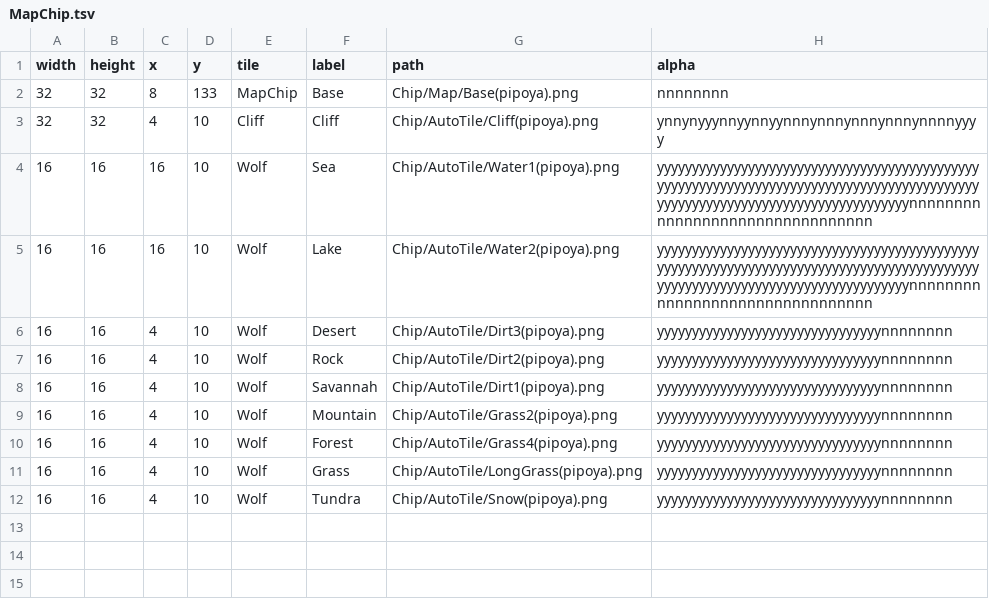
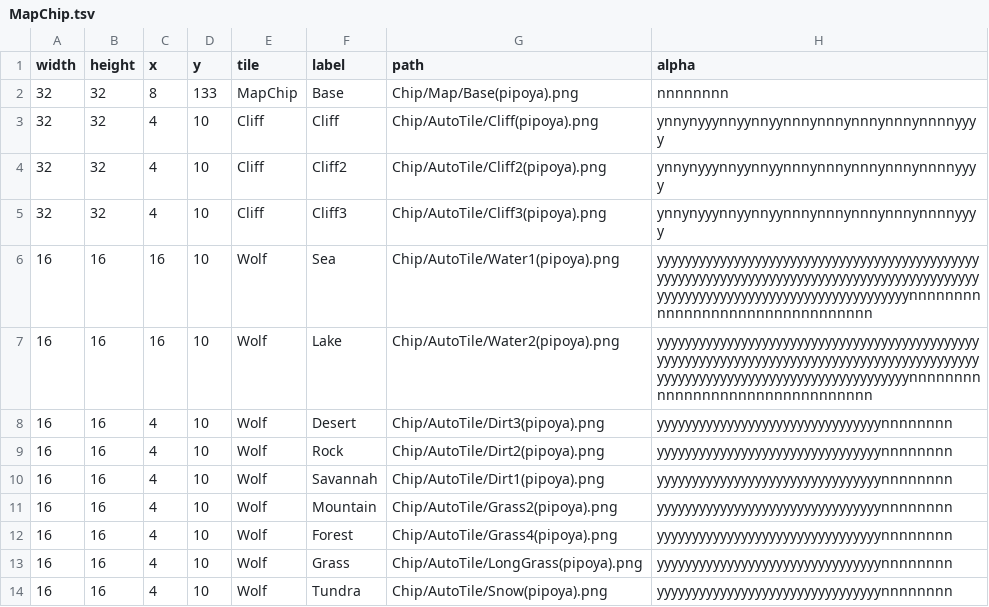
Before and after one commit to AsPJT/Crafterra, a TSV file: resource/Data/MapChip.tsv, drawn as a sheet.

Commit message:
Add biome cliffs.

```diff
--- a/resource/Data/MapChip.tsv
+++ b/resource/Data/MapChip.tsv
@@ -3,2 +3,4 @@ width	height	x	y	tile	label	path	alpha
 32	32	4	10	Cliff	Cliff	Chip/AutoTile/Cliff(pipoya).png	ynnynyyynnyynnyynnnynnnynnnynnnynnnnyyyy
+32	32	4	10	Cliff	Cliff2	Chip/AutoTile/Cliff2(pipoya).png	ynnynyyynnyynnyynnnynnnynnnynnnynnnnyyyy
+32	32	4	10	Cliff	Cliff3	Chip/AutoTile/Cliff3(pipoya).png	ynnynyyynnyynnyynnnynnnynnnynnnynnnnyyyy
 16	16	16	10	Wolf	Sea	Chip/AutoTile/Water1(pipoya).png	yyyyyyyyyyyyyyyyyyyyyyyyyyyyyyyyyyyyyyyyyyyyyyyyyyyyyyyyyyyyyyyyyyyyyyyyyyyyyyyyyyyyyyyyyyyyyyyyyyyyyyyyyyyyyyyyyyyyyyyyyyyyyyyynnnnnnnnnnnnnnnnnnnnnnnnnnnnnnnn
```
Also changed, not shown: 12 other files.
